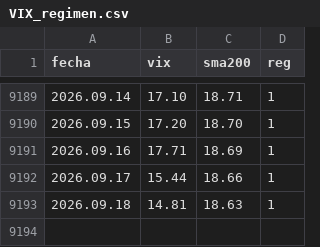
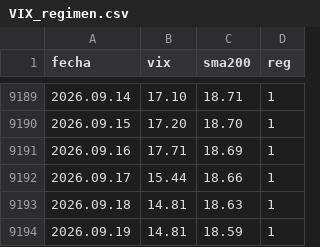
Before and after one commit to Oaragunde/vxn-feed, a CSV file: VIX_regimen.csv, drawn as a sheet; only a part is shown, gaps mark what is left out; the diff names each change by its address in the sheet, - before the commit and + after, or states it on an @@ line.

```diff
--- a/VIX_regimen.csv
+++ b/VIX_regimen.csv
+row 9194: 2026.09.19 | 14.81 | 18.59 | 1
```
Also changed, not shown: VXN_regimen.csv.
